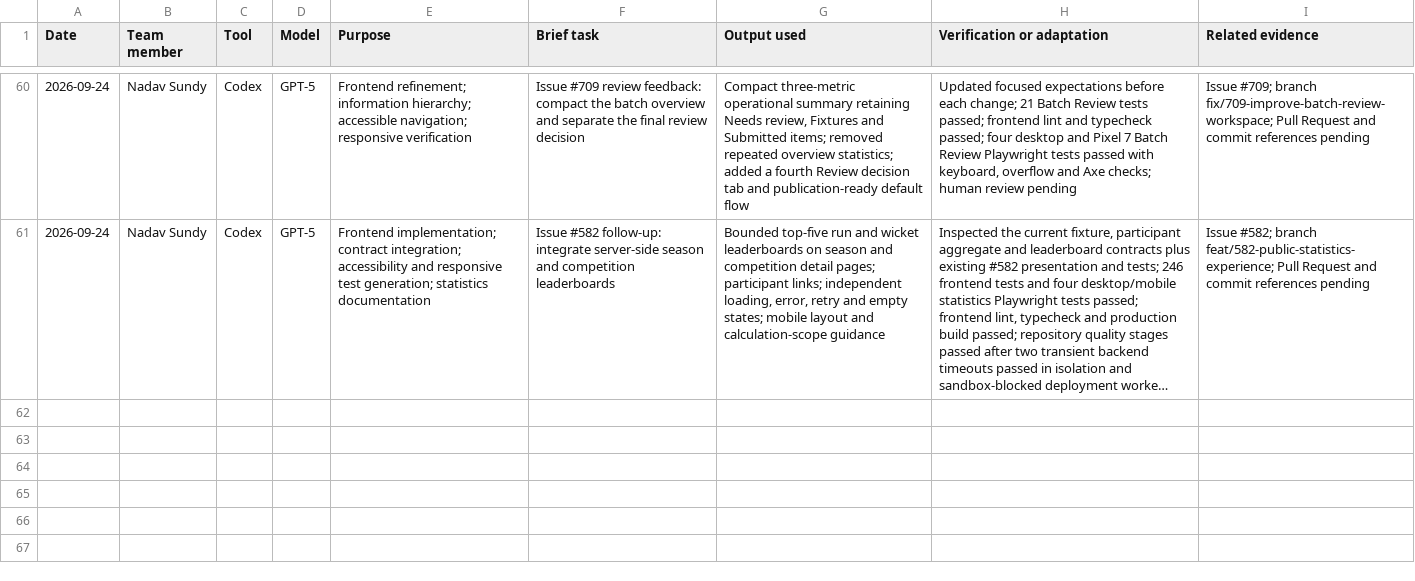
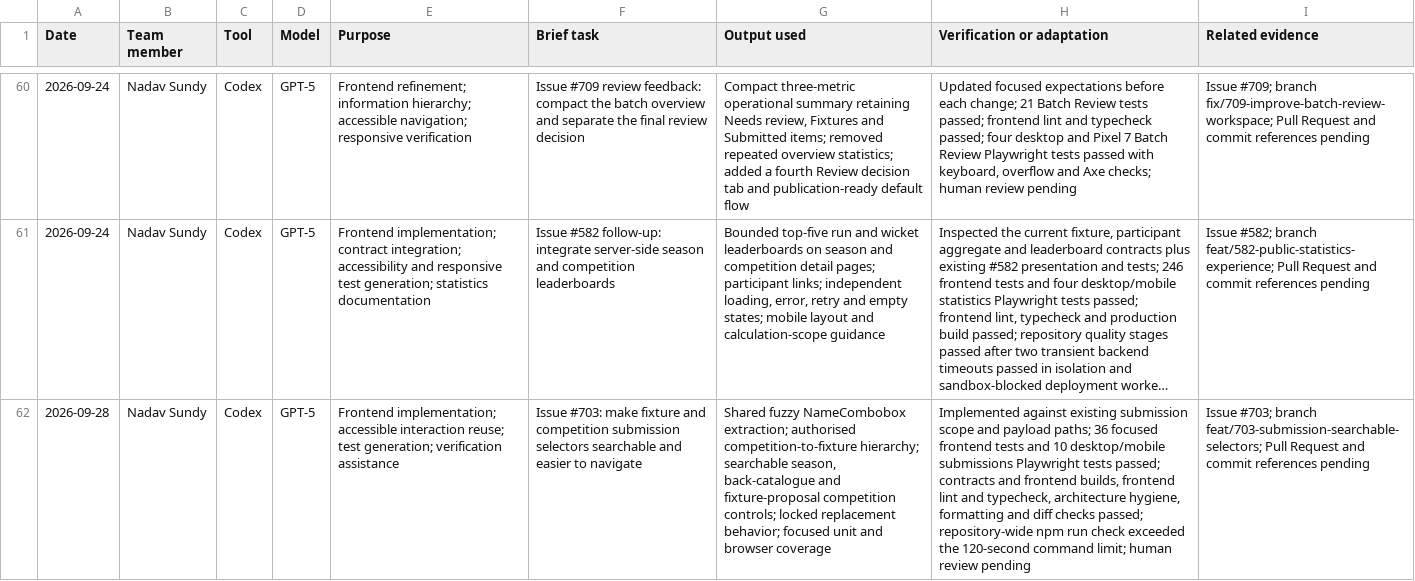
Before and after one commit to NadavSundy/Sport-Analytics-Tool, a CSV file: evidence/ai/registers/nadav-sundy.csv, drawn as a sheet; only a part is shown, gaps mark what is left out; long unchanged cells end in …; the diff names each change by its address in the sheet, - before the commit and + after, or states it on an @@ line.

```diff
--- a/evidence/ai/registers/nadav-sundy.csv
+++ b/evidence/ai/registers/nadav-sundy.csv
+row 62: 2026-09-28 | Nadav Sundy | Codex | GPT-5 | Frontend implementation; accessible interaction reuse; test generation; verification assistance | Issue #703: make fixture and competition submission selectors searchable and easier to navigate | Shared fuzzy NameCombobox extraction; authorised competition-to-fixture hierarchy; searchable season, back-catalogue and fixture-proposal competition controls; locked replacement behavior; focused unit and browser coverage | Implemented against existing submission scope and payload paths; 36 focused frontend tests and 10 desktop/mobile submissions Playwright tests passed; contracts and frontend builds, frontend lint and typecheck, architecture hygiene, formatting and diff checks passed; repository-wide npm run check exceeded the 120-second command limit; human review pending | Issue #703; branch feat/703-submission-searchable-selectors; Pull Request and commit references pending
```
Also changed, not shown: 9 other files.
